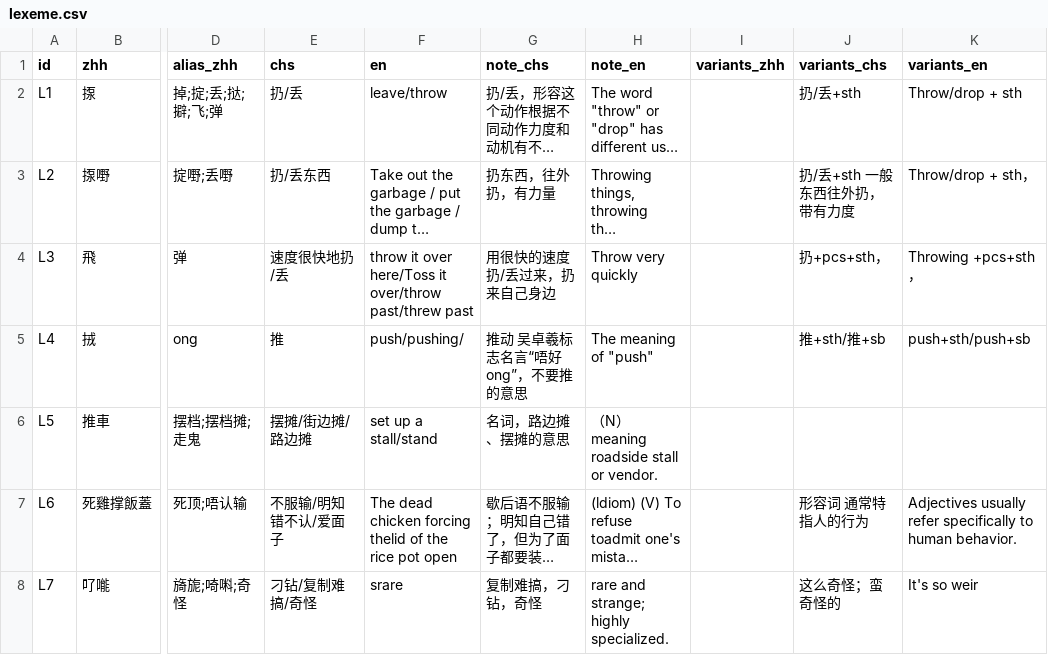
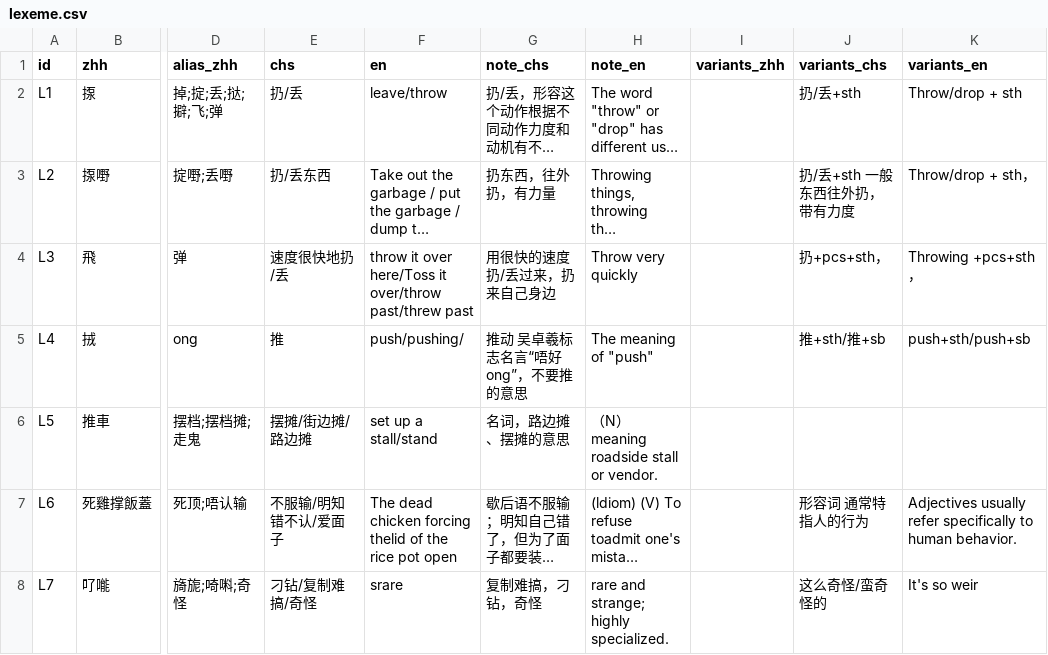
Before and after one commit to Joker9405/Can-Tong, a CSV file: data/lexeme.csv, drawn as a sheet; only a part is shown, gaps mark what is left out; long unchanged cells end in …; the diff names each change by its address in the sheet, - before the commit and + after, or states it on an @@ line.

Commit message:
Update lexeme.csv

```diff
--- a/data/lexeme.csv
+++ b/data/lexeme.csv
-J8 (variants_chs): 这么奇怪；蛮奇怪的
+J8 (variants_chs): 这么奇怪/蛮奇怪的
```
